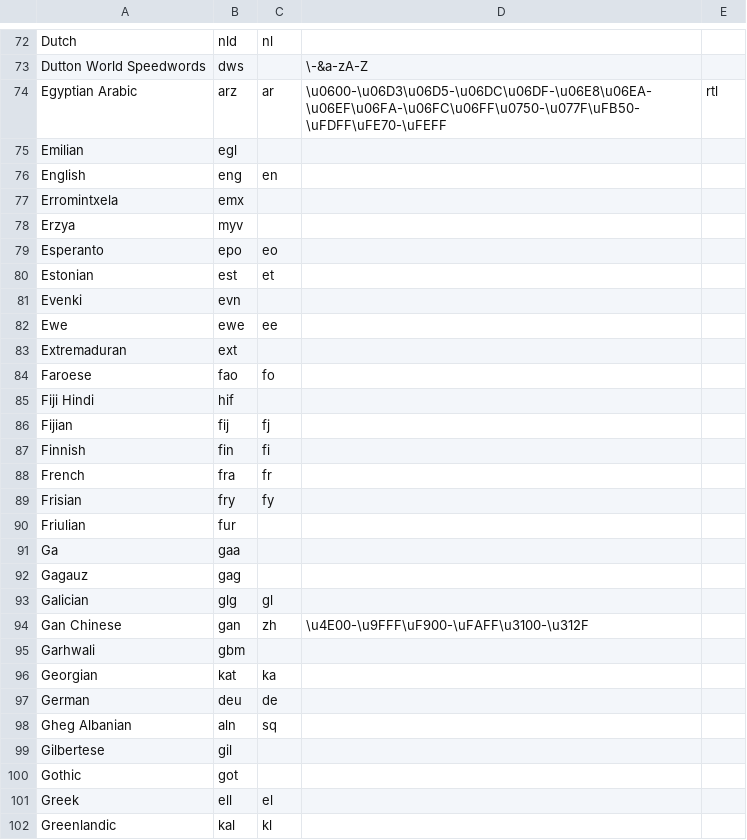
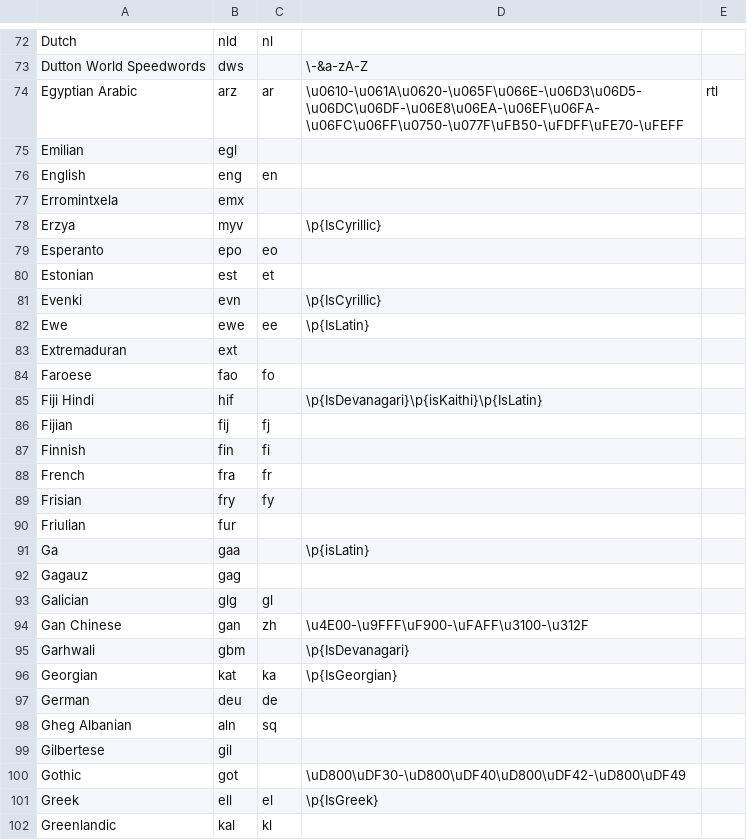
Before and after one commit to willplatt/LearnTatoeba, a TSV file: languages.tsv, drawn as a sheet; only a part is shown, gaps mark what is left out; the diff covers the shown part only.

Commit message:
Continued adding regexes for languages from E to H. Also improved the Arabic regex.

```diff
--- a/languages.tsv
+++ b/languages.tsv
@@ -73,3 +73,3 @@ Dutch	nld	nl
 Dutton World Speedwords	dws		\-&a-zA-Z	
-Egyptian Arabic	arz	ar	\u0600-\u06D3\u06D5-\u06DC\u06DF-\u06E8\u06EA-\u06EF\u06FA-\u06FC\u06FF\u0750-\u077F\uFB50-\uFDFF\uFE70-\uFEFF	rtl
+Egyptian Arabic	arz	ar	\u0610-\u061A\u0620-\u065F\u066E-\u06D3\u06D5-\u06DC\u06DF-\u06E8\u06EA-\u06EF\u06FA-\u06FC\u06FF\u0750-\u077F\uFB50-\uFDFF\uFE70-\uFEFF	rtl
 Emilian	egl			
@@ -77,10 +77,10 @@ English	eng	en
 Erromintxela	emx			
-Erzya	myv			
+Erzya	myv		\p{IsCyrillic}	
 Esperanto	epo	eo		
 Estonian	est	et		
-Evenki	evn			
-Ewe	ewe	ee		
+Evenki	evn		\p{IsCyrillic}	
+Ewe	ewe	ee	\p{IsLatin}	
 Extremaduran	ext			
 Faroese	fao	fo		
-Fiji Hindi	hif			
+Fiji Hindi	hif		\p{IsDevanagari}\p{isKaithi}\p{IsLatin}	
 Fijian	fij	fj		
@@ -90,3 +90,3 @@ Frisian	fry	fy
 Friulian	fur			
-Ga	gaa			
+Ga	gaa		\p{isLatin}	
 Gagauz	gag			
@@ -94,4 +94,4 @@ Galician	glg	gl
 Gan Chinese	gan	zh	\u4E00-\u9FFF\uF900-\uFAFF\u3100-\u312F	
-Garhwali	gbm			
-Georgian	kat	ka		
+Garhwali	gbm		\p{IsDevanagari}	
+Georgian	kat	ka	\p{IsGeorgian}	
 German	deu	de		
@@ -99,4 +99,4 @@ Gheg Albanian	aln	sq
 Gilbertese	gil			
-Gothic	got			
-Greek	ell	el		
+Gothic	got		\uD800\uDF30-\uD800\uDF40\uD800\uDF42-\uD800\uDF49	
+Greek	ell	el	\p{IsGreek}	
 Greenlandic	kal	kl		
```
Also changed, not shown: 12 edited cells elsewhere in this file.
